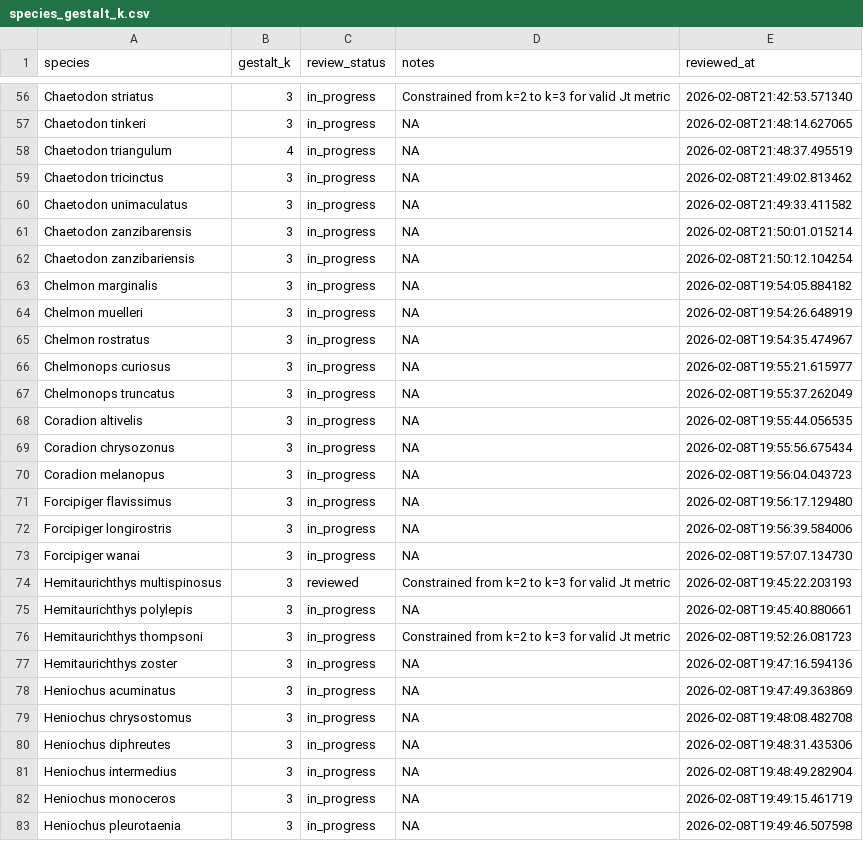
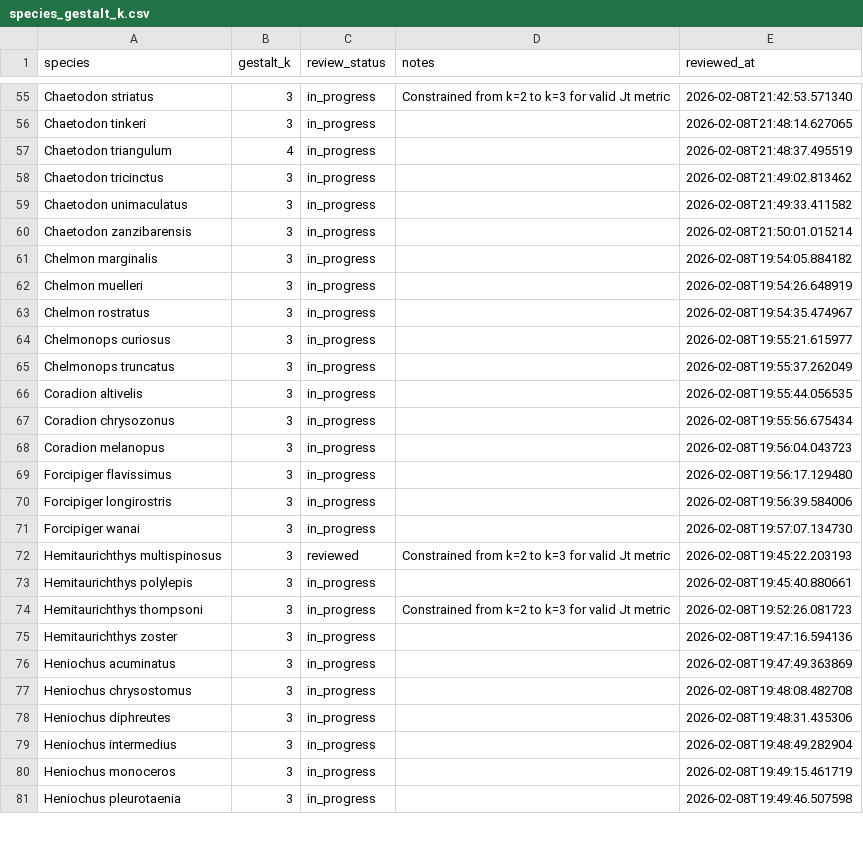
Before and after one commit to michaelalfaro/downloading-fish-images-2026, a CSV file: analysis/approach_1_gmm/species_gestalt_k.csv, drawn as a sheet; only a part is shown, gaps mark what is left out; the diff covers the shown part only.

```diff
--- a/analysis/approach_1_gmm/species_gestalt_k.csv
+++ b/analysis/approach_1_gmm/species_gestalt_k.csv
@@ -57,17 +56,16 @@
-"Chaetodon tinkeri",3,"in_progress",NA,"2026-02-08T21:48:14.627065"
-"Chaetodon triangulum",4,"in_progress",NA,"2026-02-08T21:48:37.495519"
-"Chaetodon tricinctus",3,"in_progress",NA,"2026-02-08T21:49:02.813462"
-"Chaetodon unimaculatus",3,"in_progress",NA,"2026-02-08T21:49:33.411582"
-"Chaetodon zanzibarensis",3,"in_progress",NA,"2026-02-08T21:50:01.015214"
-"Chaetodon zanzibariensis",3,"in_progress",NA,"2026-02-08T21:50:12.104254"
-"Chelmon marginalis",3,"in_progress",NA,"2026-02-08T19:54:05.884182"
-"Chelmon muelleri",3,"in_progress",NA,"2026-02-08T19:54:26.648919"
-"Chelmon rostratus",3,"in_progress",NA,"2026-02-08T19:54:35.474967"
-"Chelmonops curiosus",3,"in_progress",NA,"2026-02-08T19:55:21.615977"
-"Chelmonops truncatus",3,"in_progress",NA,"2026-02-08T19:55:37.262049"
-"Coradion altivelis",3,"in_progress",NA,"2026-02-08T19:55:44.056535"
-"Coradion chrysozonus",3,"in_progress",NA,"2026-02-08T19:55:56.675434"
-"Coradion melanopus",3,"in_progress",NA,"2026-02-08T19:56:04.043723"
-"Forcipiger flavissimus",3,"in_progress",NA,"2026-02-08T19:56:17.129480"
-"Forcipiger longirostris",3,"in_progress",NA,"2026-02-08T19:56:39.584006"
-"Forcipiger wanai",3,"in_progress",NA,"2026-02-08T19:57:07.134730"
+Chaetodon tinkeri,3,in_progress,,2026-02-08T21:48:14.627065
+Chaetodon triangulum,4,in_progress,,2026-02-08T21:48:37.495519
+Chaetodon tricinctus,3,in_progress,,2026-02-08T21:49:02.813462
+Chaetodon unimaculatus,3,in_progress,,2026-02-08T21:49:33.411582
+Chaetodon zanzibarensis,3,in_progress,,2026-02-08T21:50:01.015214
+Chelmon marginalis,3,in_progress,,2026-02-08T19:54:05.884182
+Chelmon muelleri,3,in_progress,,2026-02-08T19:54:26.648919
+Chelmon rostratus,3,in_progress,,2026-02-08T19:54:35.474967
+Chelmonops curiosus,3,in_progress,,2026-02-08T19:55:21.615977
+Chelmonops truncatus,3,in_progress,,2026-02-08T19:55:37.262049
+Coradion altivelis,3,in_progress,,2026-02-08T19:55:44.056535
+Coradion chrysozonus,3,in_progress,,2026-02-08T19:55:56.675434
+Coradion melanopus,3,in_progress,,2026-02-08T19:56:04.043723
+Forcipiger flavissimus,3,in_progress,,2026-02-08T19:56:17.129480
+Forcipiger longirostris,3,in_progress,,2026-02-08T19:56:39.584006
+Forcipiger wanai,3,in_progress,,2026-02-08T19:57:07.134730
@@ -75 +73 @@
-"Hemitaurichthys polylepis",3,"in_progress",NA,"2026-02-08T19:45:40.880661"
+Hemitaurichthys polylepis,3,in_progress,,2026-02-08T19:45:40.880661
@@ -77,7 +75,7 @@
-"Hemitaurichthys zoster",3,"in_progress",NA,"2026-02-08T19:47:16.594136"
-"Heniochus acuminatus",3,"in_progress",NA,"2026-02-08T19:47:49.363869"
-"Heniochus chrysostomus",3,"in_progress",NA,"2026-02-08T19:48:08.482708"
-"Heniochus diphreutes",3,"in_progress",NA,"2026-02-08T19:48:31.435306"
-"Heniochus intermedius",3,"in_progress",NA,"2026-02-08T19:48:49.282904"
-"Heniochus monoceros",3,"in_progress",NA,"2026-02-08T19:49:15.461719"
-"Heniochus pleurotaenia",3,"in_progress",NA,"2026-02-08T19:49:46.507598"
+Hemitaurichthys zoster,3,in_progress,,2026-02-08T19:47:16.594136
+Heniochus acuminatus,3,in_progress,,2026-02-08T19:47:49.363869
+Heniochus chrysostomus,3,in_progress,,2026-02-08T19:48:08.482708
+Heniochus diphreutes,3,in_progress,,2026-02-08T19:48:31.435306
+Heniochus intermedius,3,in_progress,,2026-02-08T19:48:49.282904
+Heniochus monoceros,3,in_progress,,2026-02-08T19:49:15.461719
+Heniochus pleurotaenia,3,in_progress,,2026-02-08T19:49:46.507598
```
Also changed, not shown: 1 removed row and 62 edited cells elsewhere in this file, analysis/approach_1_gmm/species_exemplar.csv, 9 other files.
